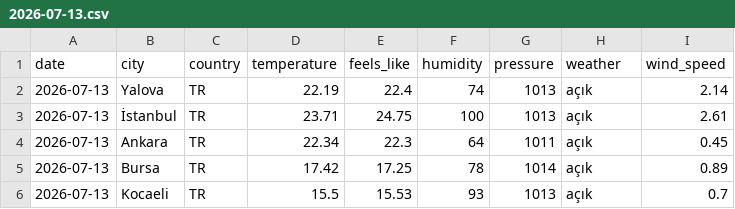
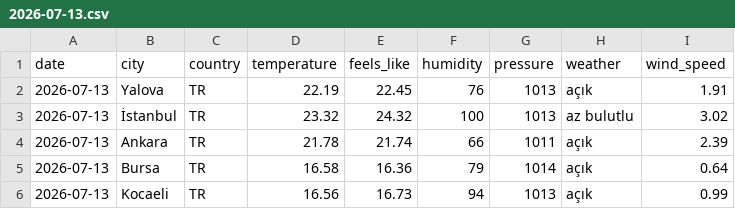
Before and after one commit to acetinkaya/turkiye-daily-open-data, a CSV file: data/weather/csv/2026-07-13.csv, drawn as a sheet.

```diff
--- a/data/weather/csv/2026-07-13.csv
+++ b/data/weather/csv/2026-07-13.csv
@@ -1,6 +1,6 @@
 date,city,country,temperature,feels_like,humidity,pressure,weather,wind_speed
-2026-07-13,Yalova,TR,22.19,22.4,74,1013,açık,2.14
-2026-07-13,İstanbul,TR,23.71,24.75,100,1013,açık,2.61
-2026-07-13,Ankara,TR,22.34,22.3,64,1011,açık,0.45
-2026-07-13,Bursa,TR,17.42,17.25,78,1014,açık,0.89
-2026-07-13,Kocaeli,TR,15.5,15.53,93,1013,açık,0.7
+2026-07-13,Yalova,TR,22.19,22.45,76,1013,açık,1.91
+2026-07-13,İstanbul,TR,23.32,24.32,100,1013,az bulutlu,3.02
+2026-07-13,Ankara,TR,21.78,21.74,66,1011,açık,2.39
+2026-07-13,Bursa,TR,16.58,16.36,79,1014,açık,0.64
+2026-07-13,Kocaeli,TR,16.56,16.73,94,1013,açık,0.99
```
Also changed, not shown: 2 other files.
